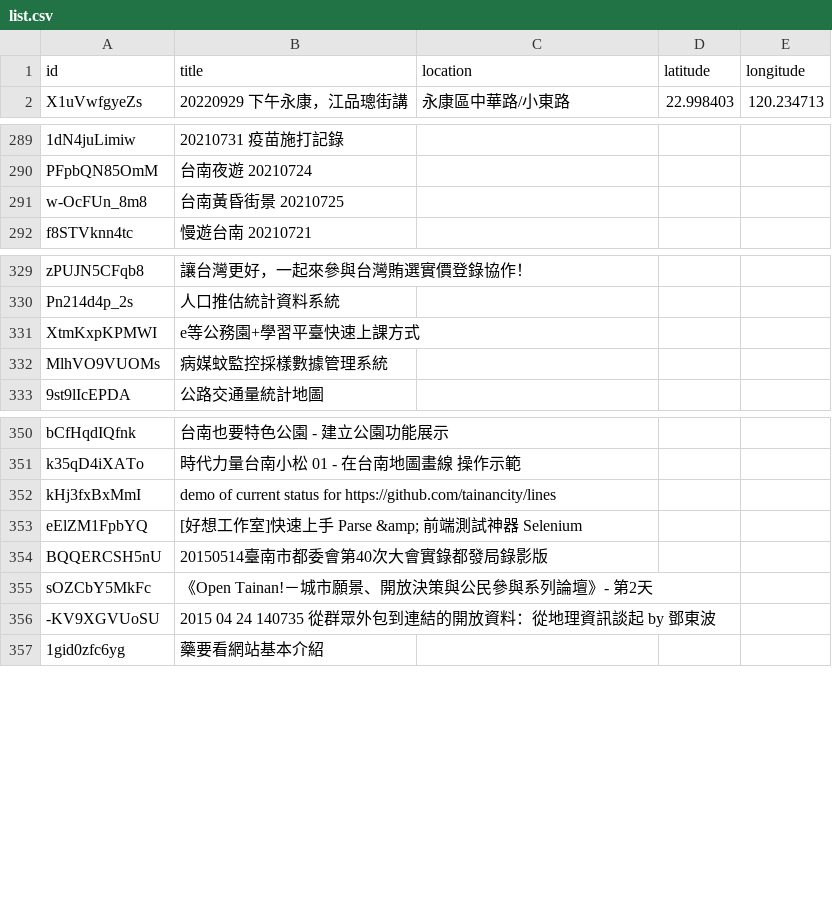
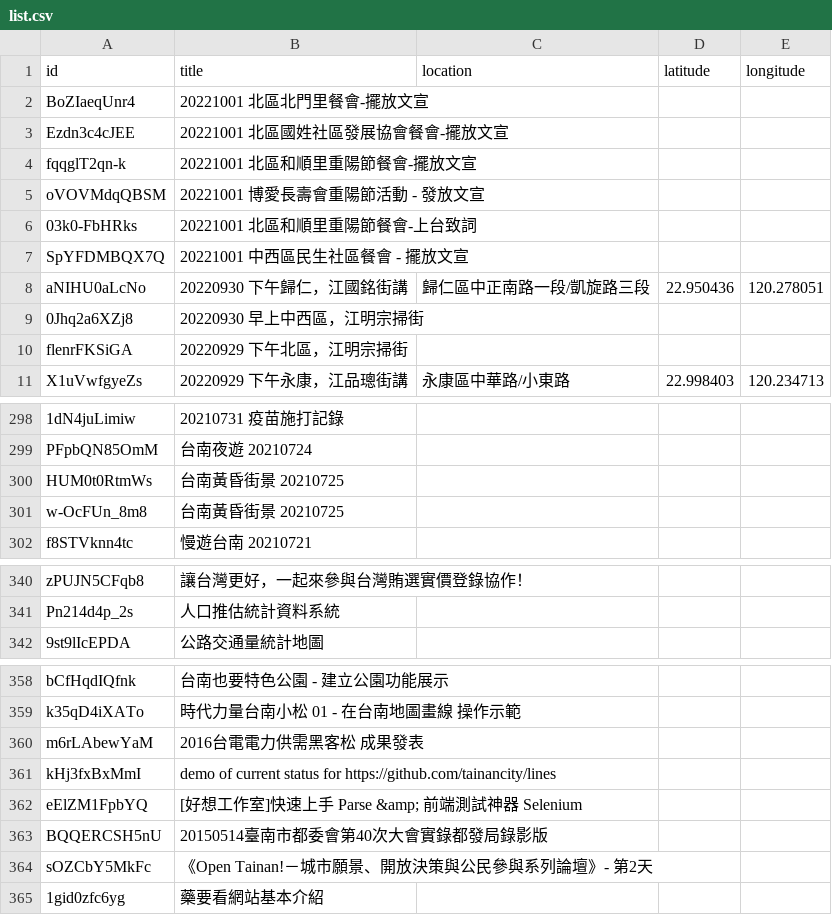
Before and after one commit to kiang/tainan.olc.tw, a CSV file: docs/json/youtube/list.csv, drawn as a sheet; only a part is shown, gaps mark what is left out; removed rows and columns are numbered as before the commit, all else as after; the diff covers the shown part only; the diff names each change by its address in the sheet, - before the commit and + after, or states it on an @@ line.

```diff
--- a/docs/json/youtube/list.csv
+++ b/docs/json/youtube/list.csv
+row 2: BoZIaeqUnr4 | 20221001 北區北門里餐會-擺放文宣
+row 3: Ezdn3c4cJEE | 20221001 北區國姓社區發展協會餐會-擺放文宣
+row 4: fqqglT2qn-k | 20221001 北區和順里重陽節餐會-擺放文宣
+row 5: oVOVMdqQBSM | 20221001 博愛長壽會重陽節活動 - 發放文宣
+row 6: 03k0-FbHRks | 20221001 北區和順里重陽節餐會-上台致詞
+row 7: SpYFDMBQX7Q | 20221001 中西區民生社區餐會 - 擺放文宣
+row 8: aNIHU0aLcNo | 20220930 下午歸仁，江國銘街講 | 歸仁區中正南路一段/凱旋路三段 | 22.950436 | 120.278051
+row 9: 0Jhq2a6XZj8 | 20220930 早上中西區，江明宗掃街
+row 10: flenrFKSiGA | 20220929 下午北區，江明宗掃街
+row 300: HUM0t0RtmWs | 台南黃昏街景 20210725
-row 331: XtmKxpKPMWI | e等公務園+學習平臺快速上課方式
-row 332: MlhVO9VUOMs | 病媒蚊監控採樣數據管理系統
+row 360: m6rLAbewYaM | 2016台電電力供需黑客松 成果發表
-row 356: -KV9XGVUoSU | 2015 04 24 140735 從群眾外包到連結的開放資料：從地理資訊談起 by 鄧東波
```
Also changed, not shown: 1 added row and 1 removed row elsewhere in this file, 19 other files.
